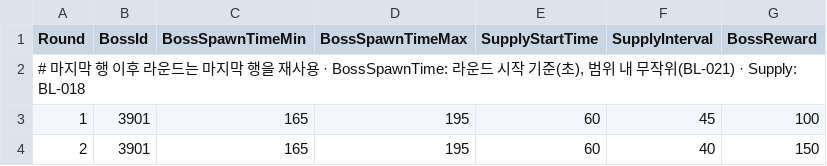
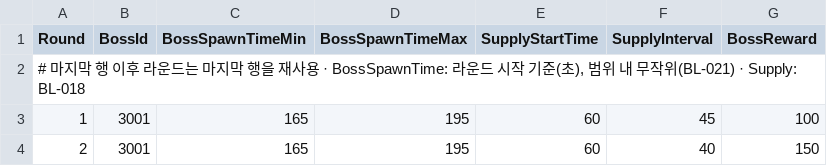
Before and after one commit to KooHoo-Dev/3rd_3D_1-3D-Project-team_even, a TSV file: Assets/StreamingAssets/Tables/RoundTable.tsv, drawn as a sheet.

```diff
--- a/Assets/StreamingAssets/Tables/RoundTable.tsv
+++ b/Assets/StreamingAssets/Tables/RoundTable.tsv
@@ -2,3 +2,3 @@ Round	BossId	BossSpawnTimeMin	BossSpawnTimeMax	SupplyStartTime	SupplyInterval	Bo
 # 마지막 행 이후 라운드는 마지막 행을 재사용  ·  BossSpawnTime: 라운드 시작 기준(초), 범위 내 무작위(BL-021)  ·  Supply: BL-018
-1	3901	165	195	60	45	100
-2	3901	165	195	60	40	150
+1	3001	165	195	60	45	100
+2	3001	165	195	60	40	150
```
Also changed, not shown: Assets/StreamingAssets/Tables/ConfigTable.tsv, Assets/StreamingAssets/Tables/CrowdSpawnTable.tsv, 45 other files.
